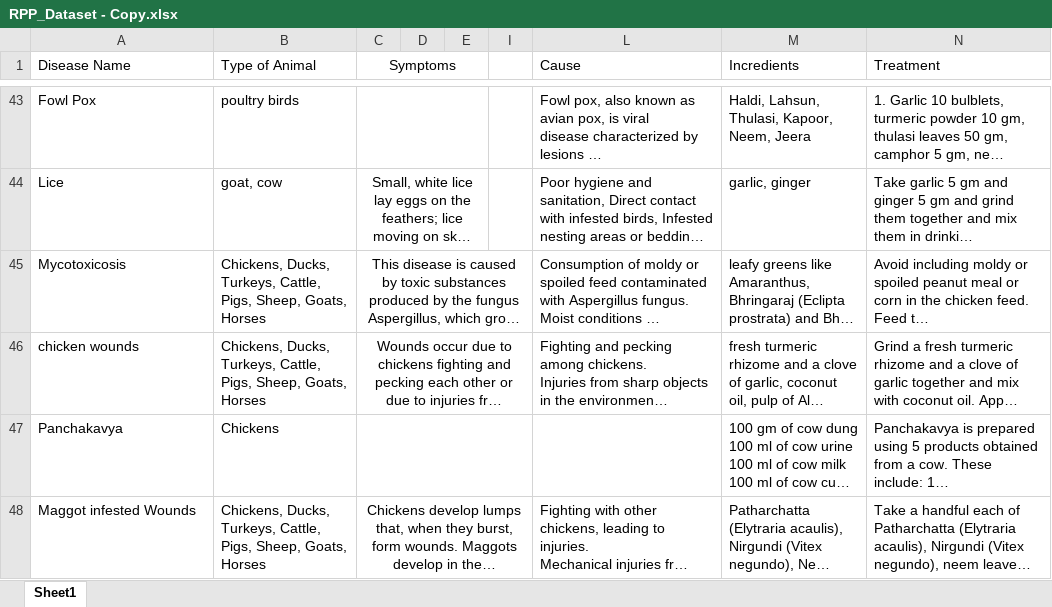
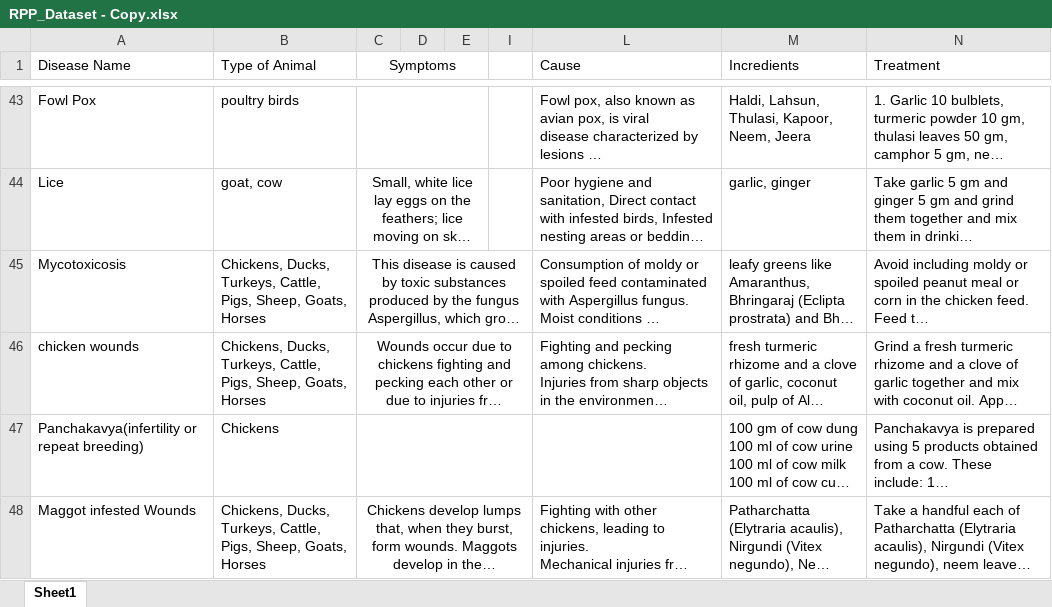
Before and after one commit to Niju-2004/Rag-Vector-DB, an Excel workbook: assets/RPP_Dataset - Copy.xlsx, sheet Sheet1, drawn as a sheet; only a part is shown, gaps mark what is left out; long unchanged cells end in …; values as stored, in another font and other column widths than the file's, no borders; the diff covers the shown part only; the diff names each change by its address in the sheet, - before the commit and + after, or states it on an @@ line.

```diff
--- a/assets/RPP_Dataset - Copy.xlsx (sheet Sheet1)
+++ b/assets/RPP_Dataset - Copy.xlsx (sheet Sheet1)
-A47 (Disease Name): Panchakavya
+A47 (Disease Name): Panchakavya(infertility or repeat breeding)
```
Also changed, not shown: 4 added rows and 3 edited cells elsewhere in this sheet, 13 other files.
